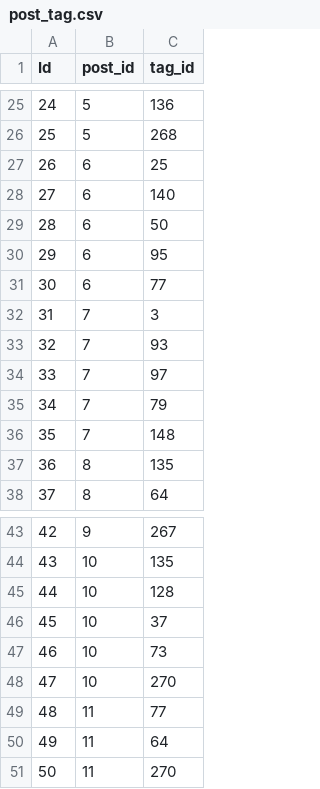
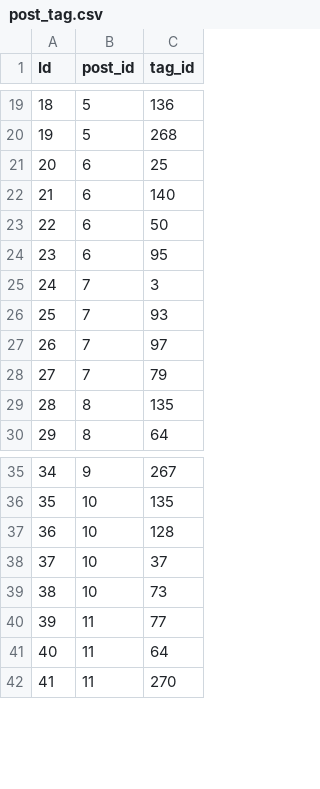
Before and after one commit to ryunosuke35/CookChainer, a CSV file: db/csv/post_tag.csv, drawn as a sheet; only a part is shown, gaps mark what is left out; the diff covers the shown part only; the diff names each change by its address in the sheet, - before the commit and + after, or states it on an @@ line.

```diff
--- a/db/csv/post_tag.csv
+++ b/db/csv/post_tag.csv
@@ column A (Id) renumbered from row 6 down @@
-row 31: 30 | 6 | 77
-row 36: 35 | 7 | 148
-row 48: 47 | 10 | 270
```
Also changed, not shown: 9 removed rows elsewhere in this file, 1 other file.
